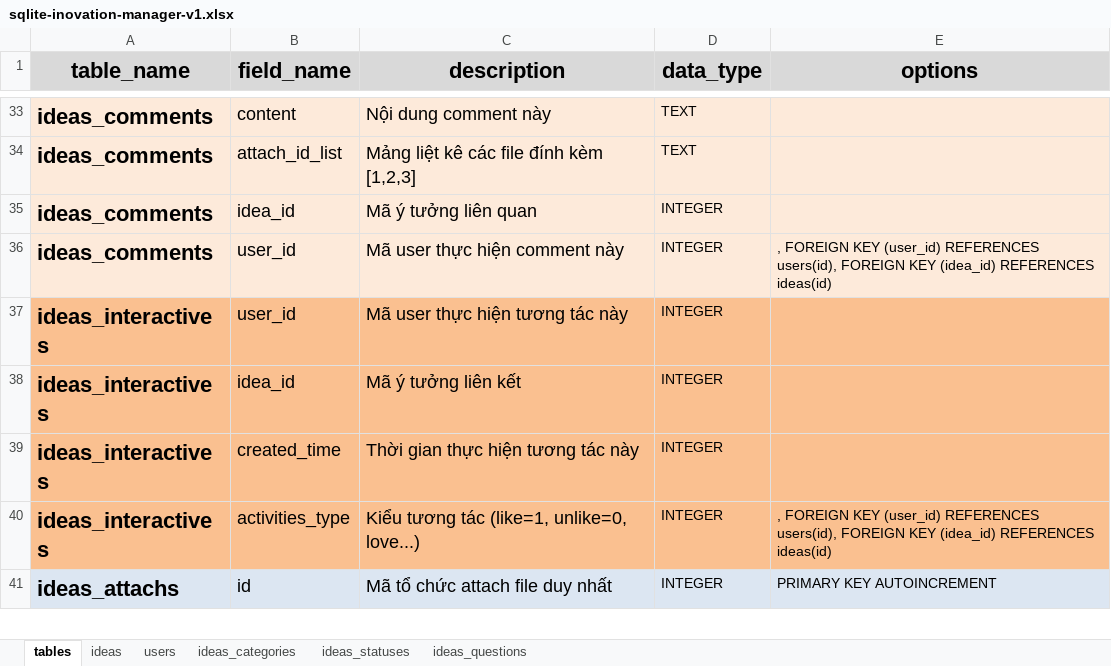
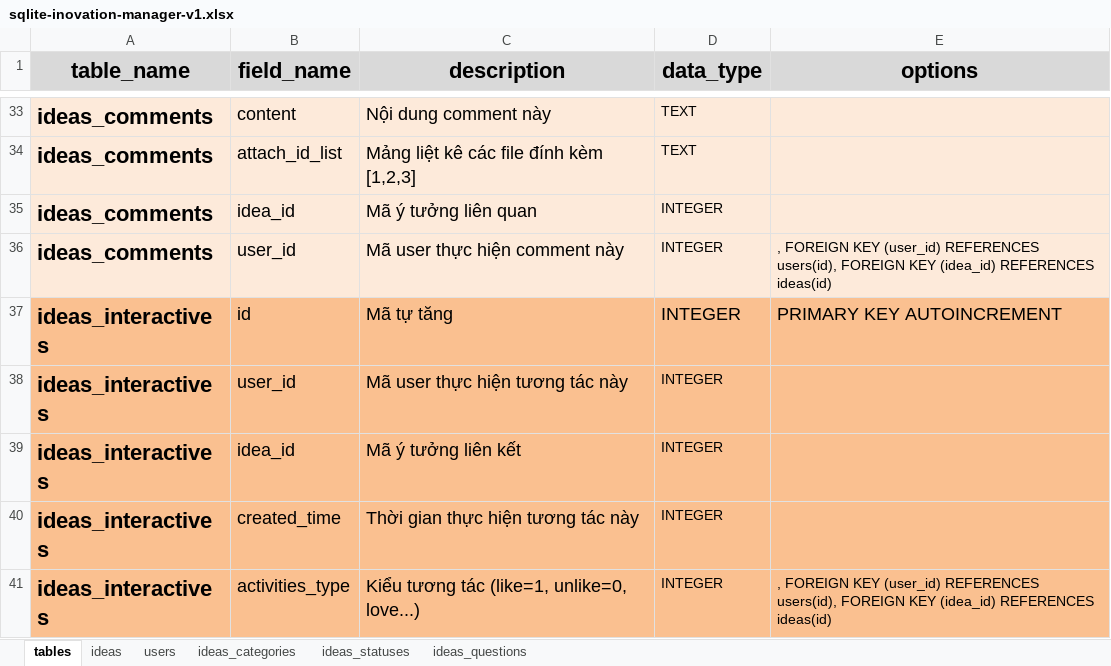
Before and after one commit to nvdinh185/dinh-inovation, an Excel workbook: db/excel/sqlite-inovation-manager-v1.xlsx, sheet tables, drawn as a sheet; only a part is shown, gaps mark what is left out; the shorter side is filled out with more unchanged rows; values as stored, in another font and other column widths than the file's, no borders; the diff names each change by its address in the sheet, - before the commit and + after, or states it on an @@ line.

```diff
--- a/db/excel/sqlite-inovation-manager-v1.xlsx (sheet tables)
+++ b/db/excel/sqlite-inovation-manager-v1.xlsx (sheet tables)
+row 37: ideas_interactives | id | Mã tự tăng | INTEGER | PRIMARY KEY AUTOINCREMENT
```
Also changed, not shown: 3 other files.
